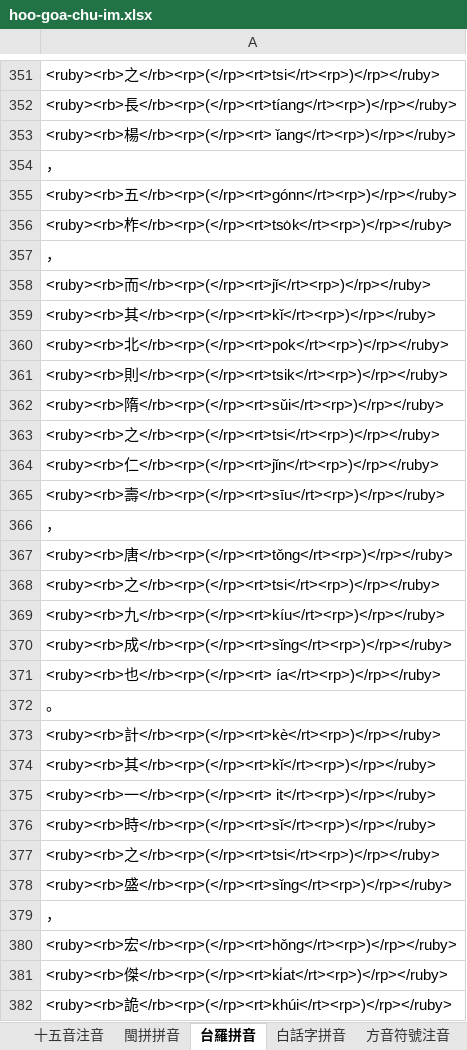
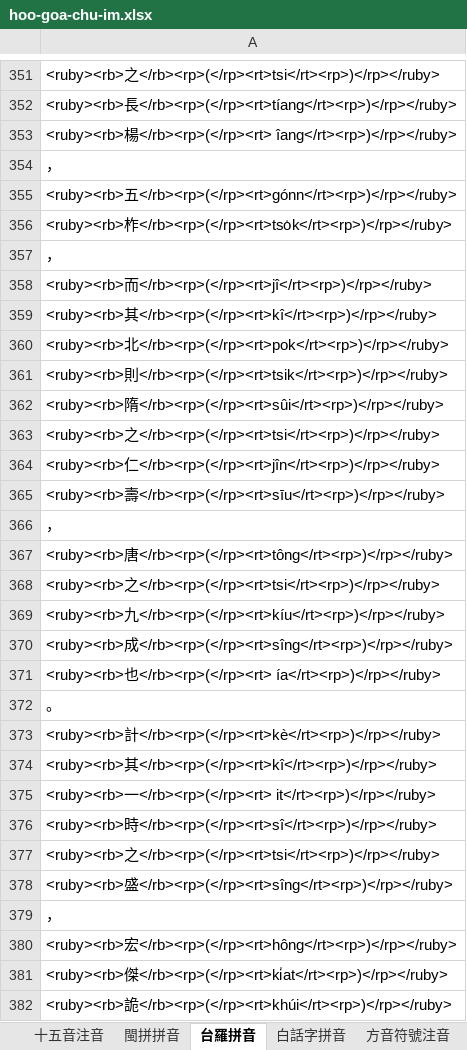
Before and after one commit to AlanJui/ho-lok-oe-chu-im, an Excel workbook: hoo-goa-chu-im.xlsx, sheet 台羅拼音, drawn as a sheet; only a part is shown, gaps mark what is left out; values as stored, in another font and other column widths than the file's, no borders; the diff covers the shown part only; the diff names each change by its address in the sheet, - before the commit and + after, or states it on an @@ line.

```diff
--- a/hoo-goa-chu-im.xlsx (sheet 台羅拼音)
+++ b/hoo-goa-chu-im.xlsx (sheet 台羅拼音)
-A353: …楊</rb><rp>(</rp><rt> ǐang</rt><rp>)</rp></ruby>
+A353: …楊</rb><rp>(</rp><rt> îang</rt><rp>)</rp></ruby>
-A358: <ruby><rb>而</rb><rp>(</rp><rt>jǐ</rt><rp>)</rp></ruby>
+A358: <ruby><rb>而</rb><rp>(</rp><rt>jî</rt><rp>)</rp></ruby>
-A359: <ruby><rb>其</rb><rp>(</rp><rt>kǐ</rt><rp>)</rp></ruby>
+A359: <ruby><rb>其</rb><rp>(</rp><rt>kî</rt><rp>)</rp></ruby>
-A362: <ruby><rb>隋</rb><rp>(</rp><rt>sǔi</rt><rp>)</rp></ruby>
+A362: <ruby><rb>隋</rb><rp>(</rp><rt>sûi</rt><rp>)</rp></ruby>
-A364: <ruby><rb>仁</rb><rp>(</rp><rt>jǐn</rt><rp>)</rp></ruby>
+A364: <ruby><rb>仁</rb><rp>(</rp><rt>jîn</rt><rp>)</rp></ruby>
-A367: <ruby><rb>唐</rb><rp>(</rp><rt>tǒng</rt><rp>)</rp></ruby>
+A367: <ruby><rb>唐</rb><rp>(</rp><rt>tông</rt><rp>)</rp></ruby>
-A370: <ruby><rb>成</rb><rp>(</rp><rt>sǐng</rt><rp>)</rp></ruby>
+A370: <ruby><rb>成</rb><rp>(</rp><rt>sîng</rt><rp>)</rp></ruby>
-A374: <ruby><rb>其</rb><rp>(</rp><rt>kǐ</rt><rp>)</rp></ruby>
+A374: <ruby><rb>其</rb><rp>(</rp><rt>kî</rt><rp>)</rp></ruby>
-A376: <ruby><rb>時</rb><rp>(</rp><rt>sǐ</rt><rp>)</rp></ruby>
+A376: <ruby><rb>時</rb><rp>(</rp><rt>sî</rt><rp>)</rp></ruby>
-A378: <ruby><rb>盛</rb><rp>(</rp><rt>sǐng</rt><rp>)</rp></ruby>
+A378: <ruby><rb>盛</rb><rp>(</rp><rt>sîng</rt><rp>)</rp></ruby>
-A380: <ruby><rb>宏</rb><rp>(</rp><rt>hǒng</rt><rp>)</rp></ruby>
+A380: <ruby><rb>宏</rb><rp>(</rp><rt>hông</rt><rp>)</rp></ruby>
```
Also changed, not shown: 109 edited cells elsewhere in this sheet, sheet 白話字拼音, 4 other files.
